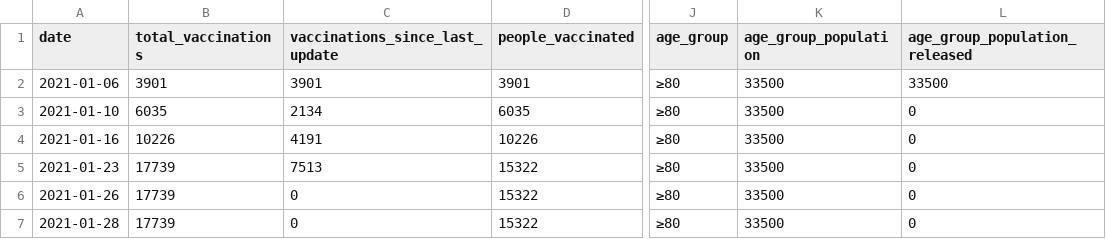
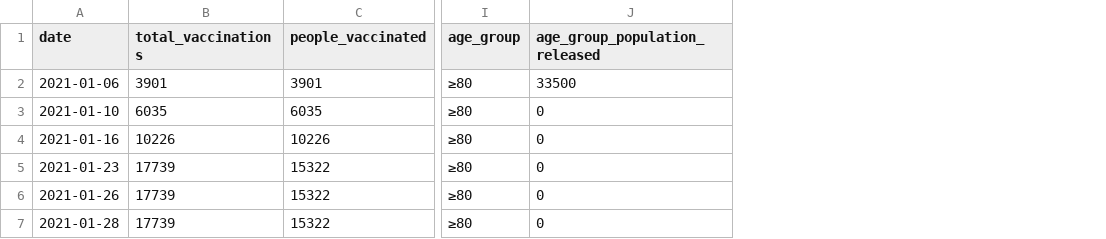
Before and after one commit to mpanteli/covid19-vaccinations-cyprus, a CSV file: data/vaccination_by_population_age.csv, drawn as a sheet; only a part is shown, gaps mark what is left out; the diff covers the shown part only; the diff names each change by its address in the sheet, - before the commit and + after, or states it on an @@ line.

```diff
--- a/data/vaccination_by_population_age.csv
+++ b/data/vaccination_by_population_age.csv
-column C (vaccinations_since_last_update), rows 2-7: 3901 | 2134 | 4191 | 7513 | 0 | 0
-column K (age_group_population), rows 2-7: all 33500
```
Also changed, not shown: 9 edited cells elsewhere in this file, data/vaccination_capacity.csv.
